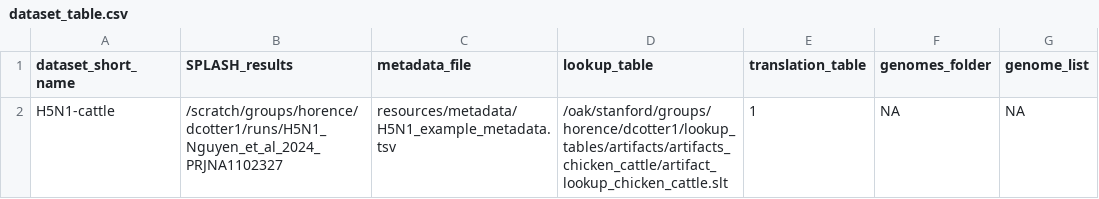
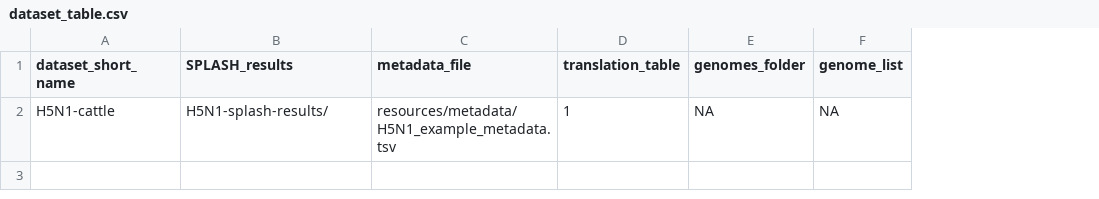
Before and after one commit to chstellar/flash26, a CSV file: dataset_table.csv, drawn as a sheet; only a part is shown; the diff names each change by its address in the sheet, - before the commit and + after, or states it on an @@ line.

Commit message:
add code to download data and run SPLASH on it for example

```diff
--- a/dataset_table.csv
+++ b/dataset_table.csv
-column D (lookup_table), row 2: /oak/stanford/groups/horence/dcotter1/lookup_tables/artifacts/artifacts_chicken_cattle/artifact_lookup_chicken_cattle.slt
-B2 (SPLASH_results): /scratch/groups/horence/dcotter1/runs/H5N1_Nguyen_et_al_2024_PRJNA1102327
+B2 (SPLASH_results): H5N1-splash-results/
```
Also changed, not shown: 7 other files.
